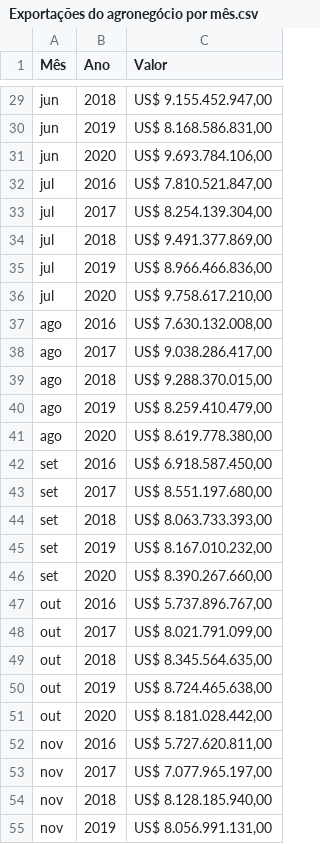
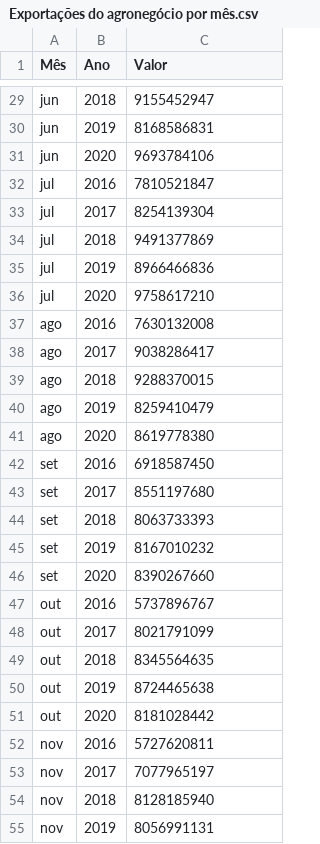
Before and after one commit to leolougomes/Meu_Portfolio_Leonardo-Gomes, a CSV file: Exportações do agronegócio por mês.csv, drawn as a sheet; only a part is shown, gaps mark what is left out; the diff covers the shown part only; the diff names each change by its address in the sheet, - before the commit and + after, or states it on an @@ line.

```diff
--- a/Exportações do agronegócio por mês.csv
+++ b/Exportações do agronegócio por mês.csv
-C29 (Valor): US$ 9.155.452.947,00
+C29 (Valor): 9155452947
-C30 (Valor): US$ 8.168.586.831,00
+C30 (Valor): 8168586831
-C31 (Valor): US$ 9.693.784.106,00
+C31 (Valor): 9693784106
-C32 (Valor): US$ 7.810.521.847,00
+C32 (Valor): 7810521847
-C33 (Valor): US$ 8.254.139.304,00
+C33 (Valor): 8254139304
-C34 (Valor): US$ 9.491.377.869,00
+C34 (Valor): 9491377869
-C35 (Valor): US$ 8.966.466.836,00
+C35 (Valor): 8966466836
-C36 (Valor): US$ 9.758.617.210,00
+C36 (Valor): 9758617210
-C37 (Valor): US$ 7.630.132.008,00
+C37 (Valor): 7630132008
-C38 (Valor): US$ 9.038.286.417,00
+C38 (Valor): 9038286417
-C39 (Valor): US$ 9.288.370.015,00
+C39 (Valor): 9288370015
-C40 (Valor): US$ 8.259.410.479,00
+C40 (Valor): 8259410479
-C41 (Valor): US$ 8.619.778.380,00
+C41 (Valor): 8619778380
-C42 (Valor): US$ 6.918.587.450,00
+C42 (Valor): 6918587450
-C43 (Valor): US$ 8.551.197.680,00
+C43 (Valor): 8551197680
-C44 (Valor): US$ 8.063.733.393,00
+C44 (Valor): 8063733393
-C45 (Valor): US$ 8.167.010.232,00
+C45 (Valor): 8167010232
-C46 (Valor): US$ 8.390.267.660,00
+C46 (Valor): 8390267660
-C47 (Valor): US$ 5.737.896.767,00
+C47 (Valor): 5737896767
-C48 (Valor): US$ 8.021.791.099,00
+C48 (Valor): 8021791099
-C49 (Valor): US$ 8.345.564.635,00
+C49 (Valor): 8345564635
-C50 (Valor): US$ 8.724.465.638,00
+C50 (Valor): 8724465638
-C51 (Valor): US$ 8.181.028.442,00
+C51 (Valor): 8181028442
-C52 (Valor): US$ 5.727.620.811,00
+C52 (Valor): 5727620811
-C53 (Valor): US$ 7.077.965.197,00
+C53 (Valor): 7077965197
-C54 (Valor): US$ 8.128.185.940,00
+C54 (Valor): 8128185940
-C55 (Valor): US$ 8.056.991.131,00
+C55 (Valor): 8056991131
```
Also changed, not shown: 31 edited cells elsewhere in this file.
